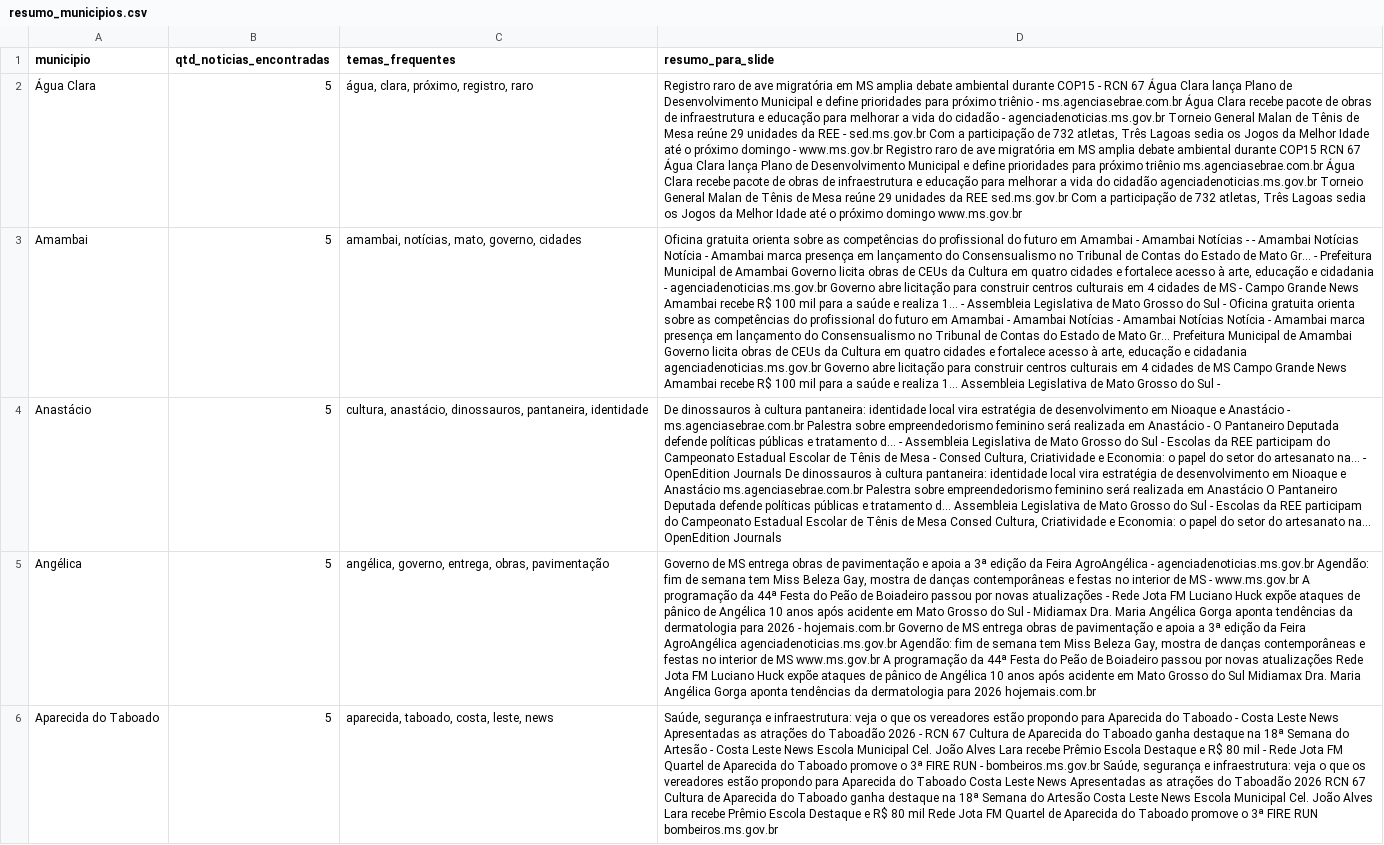
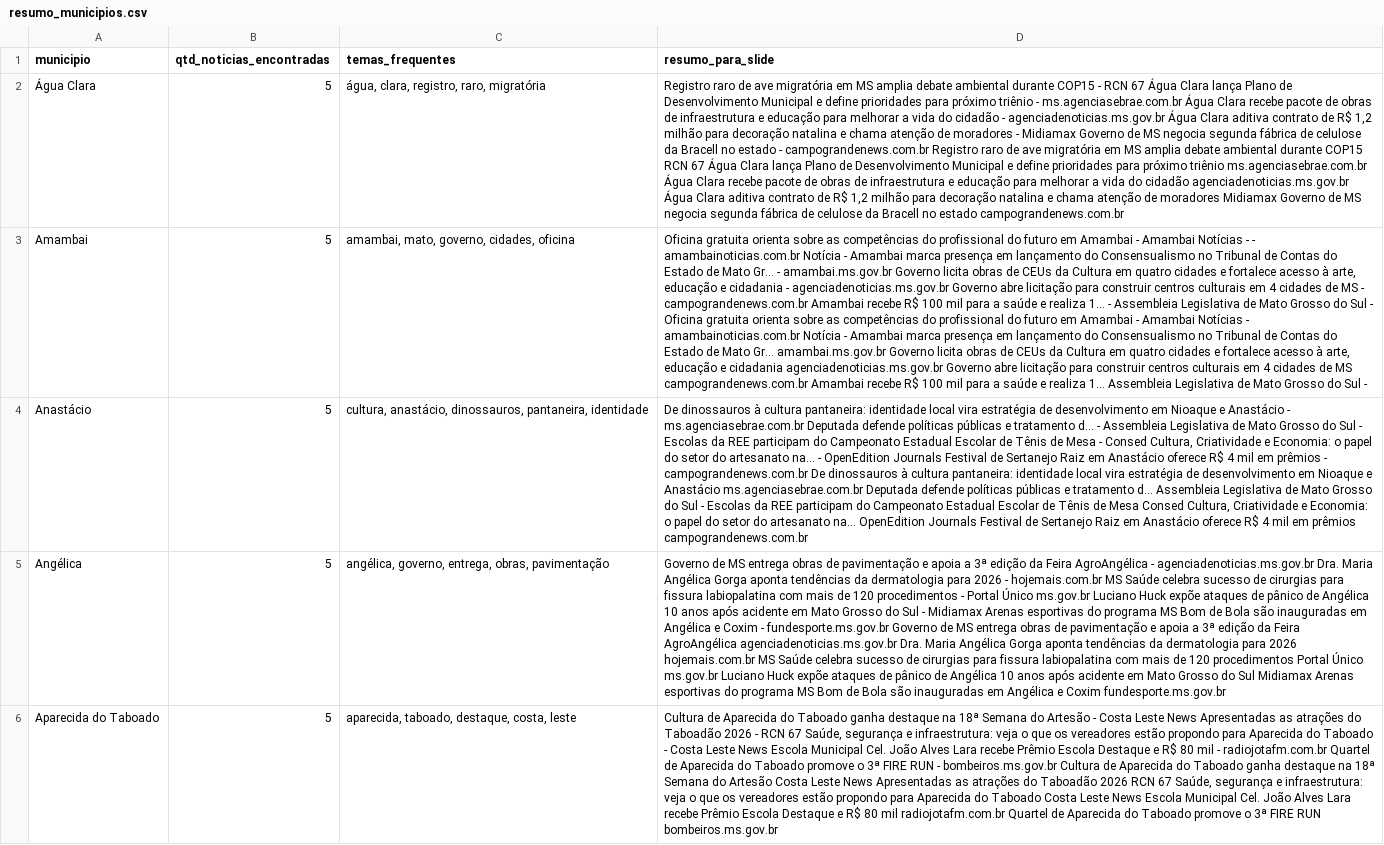
Before and after one commit to AlessandroMassulo/noticias-ms, a CSV file: data/resumo_municipios.csv, drawn as a sheet; only a part is shown; the diff covers the shown part only; the diff names each change by its address in the sheet, - before the commit and + after, or states it on an @@ line.

```diff
--- a/data/resumo_municipios.csv
+++ b/data/resumo_municipios.csv
-C2 (temas_frequentes): água, clara, próximo, registro, raro
+C2 (temas_frequentes): água, clara, registro, raro, migratória
-D2 (resumo_para_slide): …- agenciadenoticias.ms.gov.br Torneio General Malan de Tênis de Mesa reúne 29 unidades da REE - sed.ms.gov.br Com a participação de 732 atletas, Três Lagoas sedia os Jogos da Melhor Idade até o próximo domingo - www.ms.gov.br Registro raro de ave migratória em MS amplia debate ambiental durante COP15 RCN 67 Água Clara lança Plano de Desenvolvimento Municipal e define prioridades para próximo triênio ms.agenciasebrae.com.br Água Clara recebe pacote de obras de infraestrutura e educação para melhorar a vida do cidadão agenciadenoticias.ms.gov.br Torneio General Malan de Tênis de Mesa reúne 29 unidades da REE sed.ms.gov.br Com a participação de 732 atletas, Três Lagoas sedia os Jogos da Melhor Idade até o próximo domingo www.ms.gov.br
+D2 (resumo_para_slide): …- agenciadenoticias.ms.gov.br Água Clara aditiva contrato de R$ 1,2 milhão para decoração natalina e chama atenção de moradores - Midiamax Governo de MS negocia segunda fábrica de celulose da Bracell no estado - campograndenews.com.br Registro raro de ave migratória em MS amplia debate ambiental durante COP15 RCN 67 Água Clara lança Plano de Desenvolvimento Municipal e define prioridades para próximo triênio ms.agenciasebrae.com.br Água Clara recebe pacote de obras de infraestrutura e educação para melhorar a vida do cidadão agenciadenoticias.ms.gov.br Água Clara aditiva contrato de R$ 1,2 milhão para decoração natalina e chama atenção de moradores Midiamax Governo de MS negocia segunda fábrica de celulose da Bracell no estado campograndenews.com.br
-C3 (temas_frequentes): amambai, notícias, mato, governo, cidades
+C3 (temas_frequentes): amambai, mato, governo, cidades, oficina
-D3 (resumo_para_slide): …- - Amambai Notícias Notícia - Amambai marca presença em lançamento do Consensualismo no Tribunal de Contas do Estado de Mato Gr... - Prefeitura Municipal de Amambai Governo licita obras de CEUs da Cultura em quatro cidades e fortalece acesso à arte, educação e cidadania - agenciadenoticias.ms.gov.br Governo abre licitação para construir centros culturais em 4 cidades de MS - Campo Grande News Amambai recebe R$ 100 mil para a saúde e realiza 1... - Assembleia Legislativa de Mato Grosso do Sul - Oficina gratuita orienta sobre as competências do profissional do futuro em Amambai - Amambai Notícias - Amambai Notícias Notícia - Amambai marca presença em lançamento do Consensualismo no Tribunal de Contas do Estado de Mato Gr... Prefeitura Municipal de Amambai Governo licita obras de CEUs da Cultura em quatro cidades e fortalece acesso à arte, educação e cidadania agenciadenoticias.ms.gov.br Governo abre licitação para construir centros culturais em 4 cidades de MS Campo Grande News Amambai recebe…
+D3 (resumo_para_slide): …- - amambainoticias.com.br Notícia - Amambai marca presença em lançamento do Consensualismo no Tribunal de Contas do Estado de Mato Gr... - amambai.ms.gov.br Governo licita obras de CEUs da Cultura em quatro cidades e fortalece acesso à arte, educação e cidadania - agenciadenoticias.ms.gov.br Governo abre licitação para construir centros culturais em 4 cidades de MS - campograndenews.com.br Amambai recebe R$ 100 mil para a saúde e realiza 1... - Assembleia Legislativa de Mato Grosso do Sul - Oficina gratuita orienta sobre as competências do profissional do futuro em Amambai - Amambai Notícias - amambainoticias.com.br Notícia - Amambai marca presença em lançamento do Consensualismo no Tribunal de Contas do Estado de Mato Gr... amambai.ms.gov.br Governo licita obras de CEUs da Cultura em quatro cidades e fortalece acesso à arte, educação e cidadania agenciadenoticias.ms.gov.br Governo abre licitação para construir centros culturais em 4 cidades de MS campograndenews.com.br Amambai recebe…
-D4 (resumo_para_slide): …- ms.agenciasebrae.com.br Palestra sobre empreendedorismo feminino será realizada em Anastácio - O Pantaneiro Deputada defende políticas públicas e tratamento d... - Assembleia Legislativa de Mato Grosso do Sul - Escolas da REE participam do Campeonato Estadual Escolar de Tênis de Mesa - Consed Cultura, Criatividade e Economia: o papel do setor do artesanato na... - OpenEdition Journals De dinossauros à cultura pantaneira: identidade local vira estratégia de desenvolvimento em Nioaque e Anastácio ms.agenciasebrae.com.br Palestra sobre empreendedorismo feminino será realizada em Anastácio O Pantaneiro Deputada defende políticas públicas e tratamento d... Assembleia Legislativa de Mato Grosso do Sul - Escolas da REE participam do Campeonato Estadual Escolar de Tênis de Mesa Consed Cultura, Criatividade e Economia: o papel do setor do artesanato na... OpenEdition Journals
+D4 (resumo_para_slide): …- ms.agenciasebrae.com.br Deputada defende políticas públicas e tratamento d... - Assembleia Legislativa de Mato Grosso do Sul - Escolas da REE participam do Campeonato Estadual Escolar de Tênis de Mesa - Consed Cultura, Criatividade e Economia: o papel do setor do artesanato na... - OpenEdition Journals Festival de Sertanejo Raiz em Anastácio oferece R$ 4 mil em prêmios - campograndenews.com.br De dinossauros à cultura pantaneira: identidade local vira estratégia de desenvolvimento em Nioaque e Anastácio ms.agenciasebrae.com.br Deputada defende políticas públicas e tratamento d... Assembleia Legislativa de Mato Grosso do Sul - Escolas da REE participam do Campeonato Estadual Escolar de Tênis de Mesa Consed Cultura, Criatividade e Economia: o papel do setor do artesanato na... OpenEdition Journals Festival de Sertanejo Raiz em Anastácio oferece R$ 4 mil em prêmios campograndenews.com.br
-D5 (resumo_para_slide): …- agenciadenoticias.ms.gov.br Agendão: fim de semana tem Miss Beleza Gay, mostra de danças contemporâneas e festas no interior de MS - www.ms.gov.br A programação da 44ª Festa do Peão de Boiadeiro passou por novas atualizações - Rede Jota FM Luciano Huck expõe ataques de pânico de Angélica 10 anos após acidente em Mato Grosso do Sul - Midiamax Dra. Maria Angélica Gorga aponta tendências da dermatologia para 2026 - hojemais.com.br Governo de MS entrega obras de pavimentação e apoia a 3ª edição da Feira AgroAngélica agenciadenoticias.ms.gov.br Agendão: fim de semana tem Miss Beleza Gay, mostra de danças contemporâneas e festas no interior de MS www.ms.gov.br A programação da 44ª Festa do Peão de Boiadeiro passou por novas atualizações Rede Jota FM Luciano Huck expõe ataques de pânico de Angélica 10 anos após acidente em Mato Grosso do Sul Midiamax Dra. Maria Angélica Gorga aponta tendências da dermatologia para 2026 hojemais.com.br
+D5 (resumo_para_slide): …- agenciadenoticias.ms.gov.br Dra. Maria Angélica Gorga aponta tendências da dermatologia para 2026 - hojemais.com.br MS Saúde celebra sucesso de cirurgias para fissura labiopalatina com mais de 120 procedimentos - Portal Único ms.gov.br Luciano Huck expõe ataques de pânico de Angélica 10 anos após acidente em Mato Grosso do Sul - Midiamax Arenas esportivas do programa MS Bom de Bola são inauguradas em Angélica e Coxim - fundesporte.ms.gov.br Governo de MS entrega obras de pavimentação e apoia a 3ª edição da Feira AgroAngélica agenciadenoticias.ms.gov.br Dra. Maria Angélica Gorga aponta tendências da dermatologia para 2026 hojemais.com.br MS Saúde celebra sucesso de cirurgias para fissura labiopalatina com mais de 120 procedimentos Portal Único ms.gov.br Luciano Huck expõe ataques de pânico de Angélica 10 anos após acidente em Mato Grosso do Sul Midiamax Arenas esportivas do programa MS Bom de Bola são inauguradas em Angélica e Coxim fundesporte.ms.gov.br
-C6 (temas_frequentes): aparecida, taboado, costa, leste, news
+C6 (temas_frequentes): aparecida, taboado, destaque, costa, leste
-D6 (resumo_para_slide): Saúde, segurança e infraestrutura: veja o que os vereadores estão propondo para Aparecida do Taboado - Costa Leste News Apresentadas as atrações do Taboadão 2026 - RCN 67 Cultura de Aparecida do Taboado ganha destaque na 18ª Semana do Artesão - Costa Leste News Escola Municipal Cel. João Alves Lara recebe Prêmio Escola Destaque e R$ 80 mil - Rede Jota FM Quartel de Aparecida do Taboado promove o 3ª FIRE RUN - bombeiros.ms.gov.br Saúde, segurança e infraestrutura: veja o que os vereadores estão propondo para Aparecida do Taboado Costa Leste News Apresentadas as atrações do Taboadão 2026 RCN 67 Cultura de Aparecida do Taboado ganha destaque na 18ª Semana do Artesão Costa Leste News Escola Municipal Cel. João Alves Lara recebe Prêmio Escola Destaque e R$ 80 mil Rede Jota FM Quartel de…
+D6 (resumo_para_slide): Cultura de Aparecida do Taboado ganha destaque na 18ª Semana do Artesão - Costa Leste News Apresentadas as atrações do Taboadão 2026 - RCN 67 Saúde, segurança e infraestrutura: veja o que os vereadores estão propondo para Aparecida do Taboado - Costa Leste News Escola Municipal Cel. João Alves Lara recebe Prêmio Escola Destaque e R$ 80 mil - radiojotafm.com.br Quartel de Aparecida do Taboado promove o 3ª FIRE RUN - bombeiros.ms.gov.br Cultura de Aparecida do Taboado ganha destaque na 18ª Semana do Artesão Costa Leste News Apresentadas as atrações do Taboadão 2026 RCN 67 Saúde, segurança e infraestrutura: veja o que os vereadores estão propondo para Aparecida do Taboado Costa Leste News Escola Municipal Cel. João Alves Lara recebe Prêmio Escola Destaque e R$ 80 mil radiojotafm.com.br Quartel de…
```
Also changed, not shown: 55 edited cells elsewhere in this file, data/noticias_coletadas.csv.
